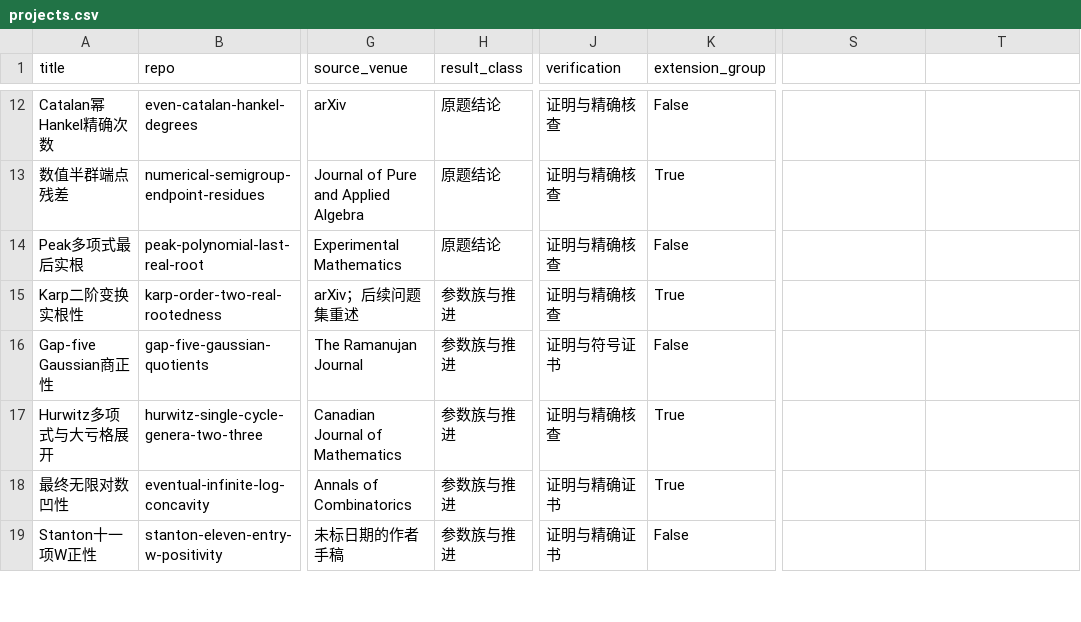
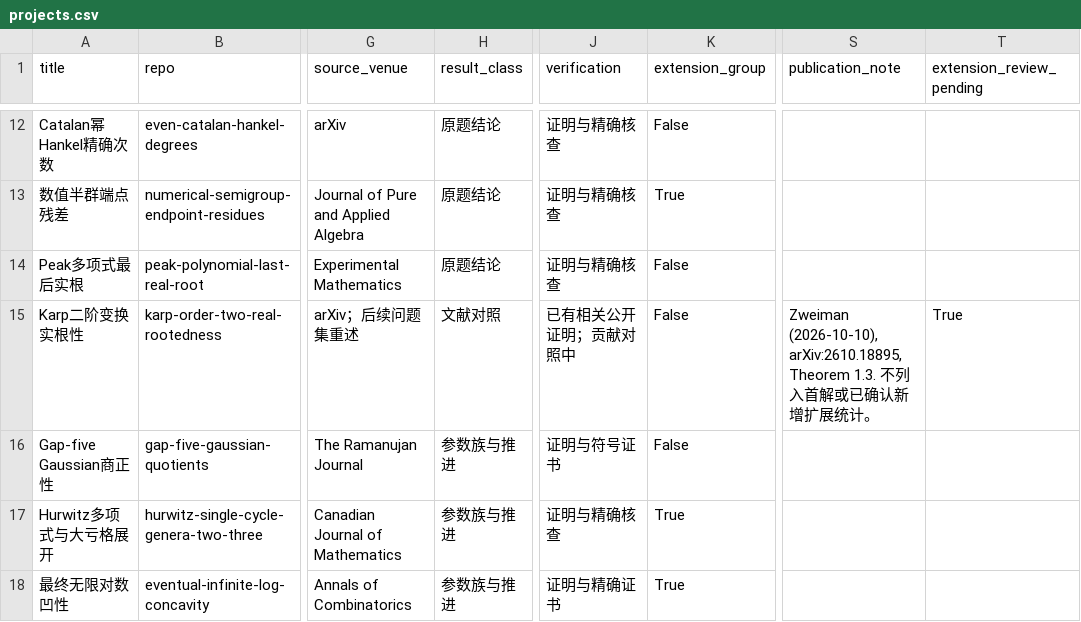
Before and after one commit to Aurantium-47/aurantium-mathematics, a CSV file: data/projects.csv, drawn as a sheet; only a part is shown, gaps mark what is left out; the shorter side is filled out with more unchanged rows; the diff names each change by its address in the sheet, - before the commit and + after, or states it on an @@ line.

```diff
--- a/data/projects.csv
+++ b/data/projects.csv
-S1: (empty)
+S1: publication_note
-T1: (empty)
+T1: extension_review_pending
-H15 (result_class): 参数族与推进
+H15 (result_class): 文献对照
-J15 (verification): 证明与精确核查
+J15 (verification): 已有相关公开证明；贡献对照中
-K15 (extension_group): True
+K15 (extension_group): False
-S15 (publication_note): (empty)
+S15 (publication_note): Zweiman (2026-10-10), arXiv:2610.18895, Theorem 1.3. 不列入首解或已确认新增扩展统计。
-T15 (extension_review_pending): (empty)
+T15 (extension_review_pending): True
```
Also changed, not shown: data/bibliography.csv, 13 other files.
